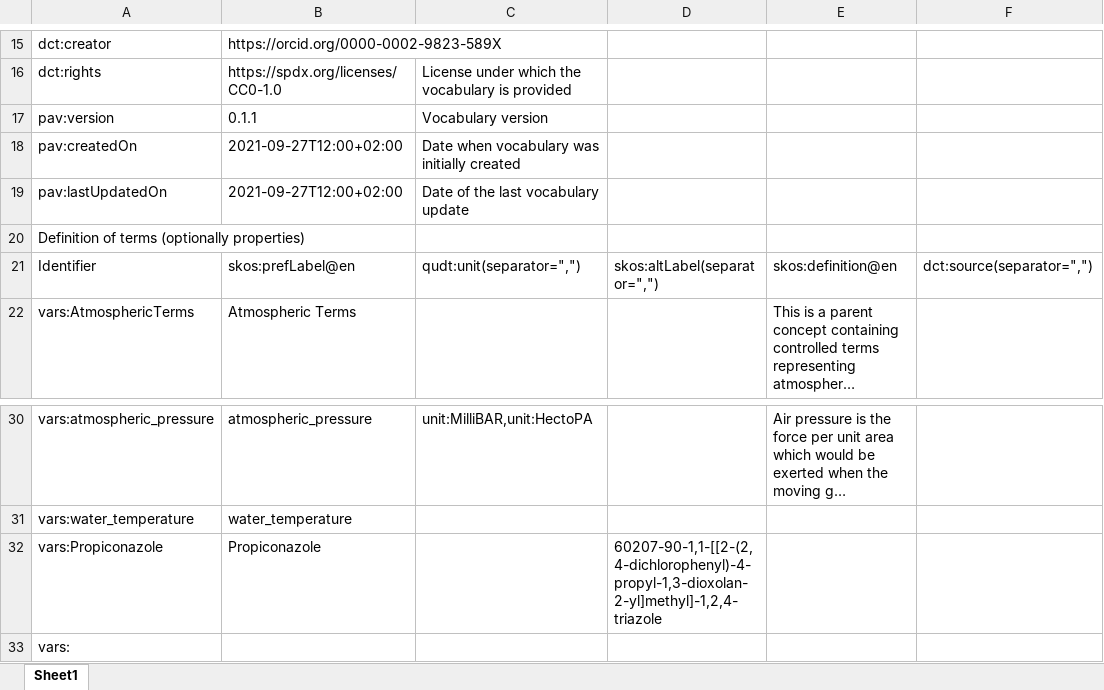
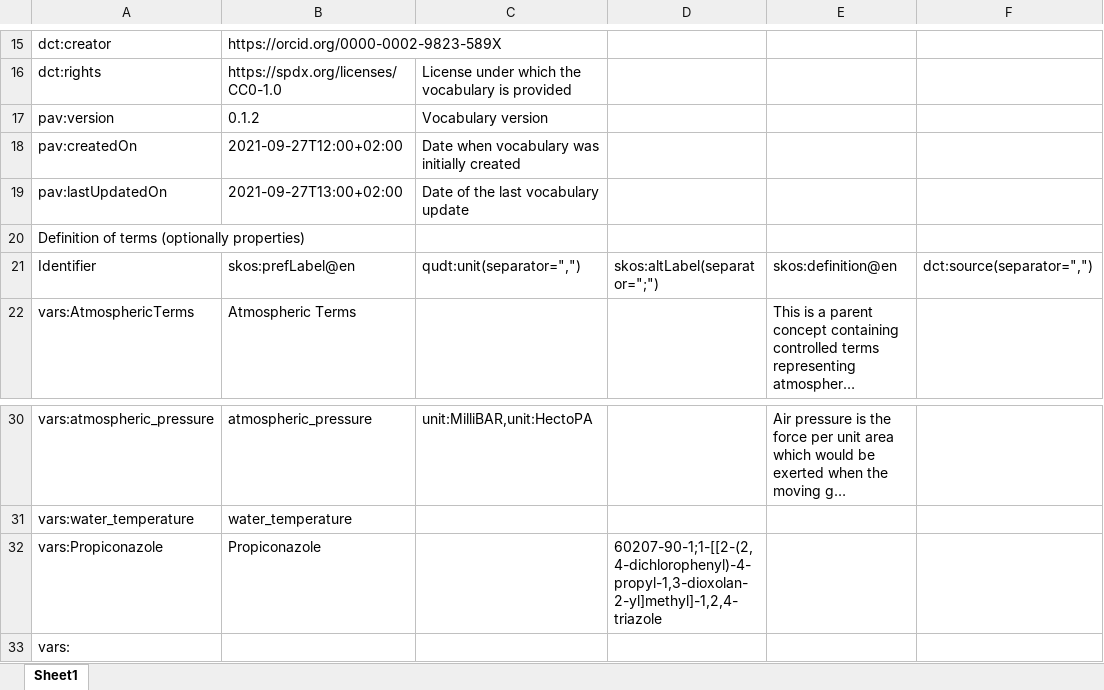
Before and after one commit to m4m-dk/workshop-2-vocabulary, an Excel workbook: vocabulary.xlsx, sheet Sheet1, drawn as a sheet; only a part is shown, gaps mark what is left out; long unchanged cells end in …; values as stored, in another font and other column widths than the file's, no borders; the diff names each change by its address in the sheet, - before the commit and + after, or states it on an @@ line.

```diff
--- a/vocabulary.xlsx (sheet Sheet1)
+++ b/vocabulary.xlsx (sheet Sheet1)
-B17: 0.1.1
+B17: 0.1.2
-B19: 2021-09-27T12:00+02:00
+B19: 2021-09-27T13:00+02:00
-D21: skos:altLabel(separator=",")
+D21: skos:altLabel(separator=";")
-D32: 60207-90-1,1-[[2-(2,4-dichlorophenyl)-4-propyl-1,3-dioxolan-2-yl]methyl]-1,2,4-triazole
+D32: 60207-90-1;1-[[2-(2,4-dichlorophenyl)-4-propyl-1,3-dioxolan-2-yl]methyl]-1,2,4-triazole
```
Also changed, not shown: 4 other files.
